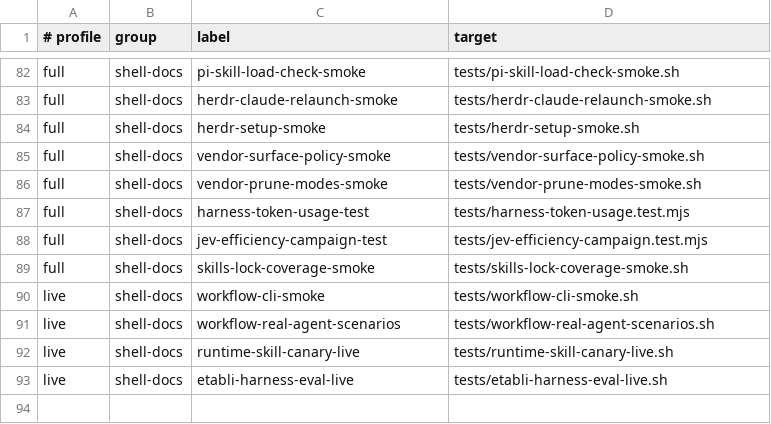
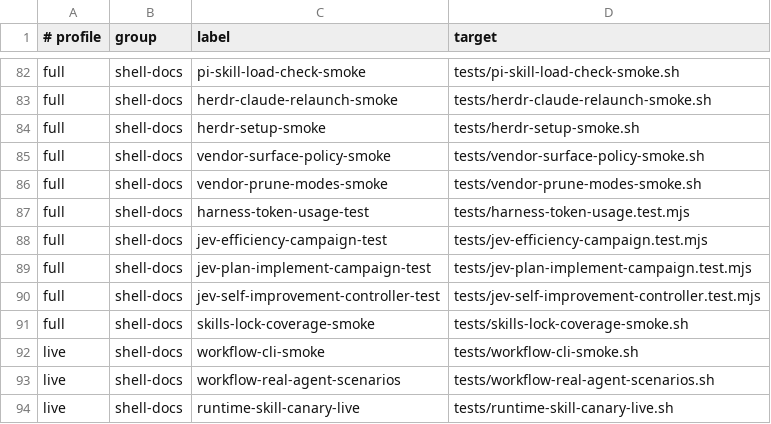
Before and after one commit to Tonours/etabli, a TSV file: workflow/runtime/agentic-infra-checks.tsv, drawn as a sheet; only a part is shown, gaps mark what is left out; the shorter side is filled out with more unchanged rows; the diff names each change by its address in the sheet, - before the commit and + after, or states it on an @@ line.

```diff
--- a/workflow/runtime/agentic-infra-checks.tsv
+++ b/workflow/runtime/agentic-infra-checks.tsv
+row 89: full | shell-docs | jev-plan-implement-campaign-test | tests/jev-plan-implement-campaign.test.mjs
+row 90: full | shell-docs | jev-self-improvement-controller-test | tests/jev-self-improvement-controller.test.mjs
```
Also changed, not shown: workflow/runtime/source-ownership.tsv, 36 other files.
